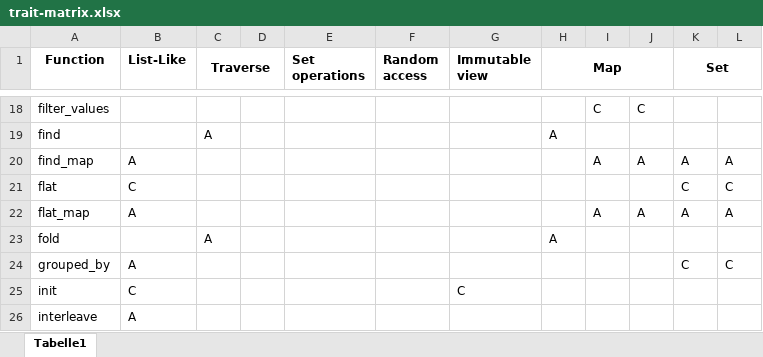
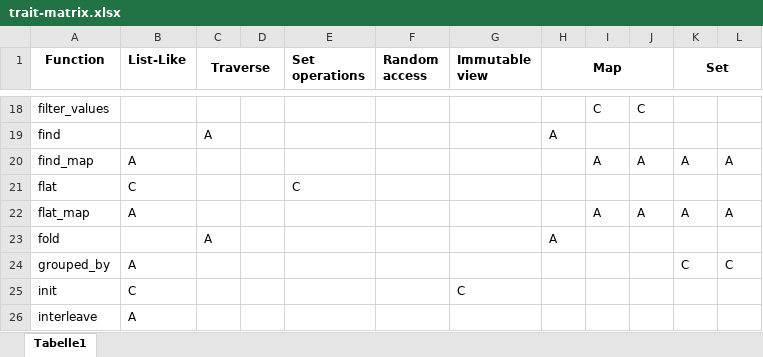
Before and after one commit to martin-ockajak/cantrip, an Excel workbook: trait-matrix.xlsx, sheet Tabelle1, drawn as a sheet; only a part is shown, gaps mark what is left out; values as stored, in another font and other column widths than the file's, no borders; the diff names each change by its address in the sheet, - before the commit and + after, or states it on an @@ line.

```diff
--- a/trait-matrix.xlsx (sheet Tabelle1)
+++ b/trait-matrix.xlsx (sheet Tabelle1)
-E21 (Set operations): (empty)
+E21 (Set operations): C
-K21 (Set): C
+K21 (Set): (empty)
-L21: C
+L21: (empty)
```
